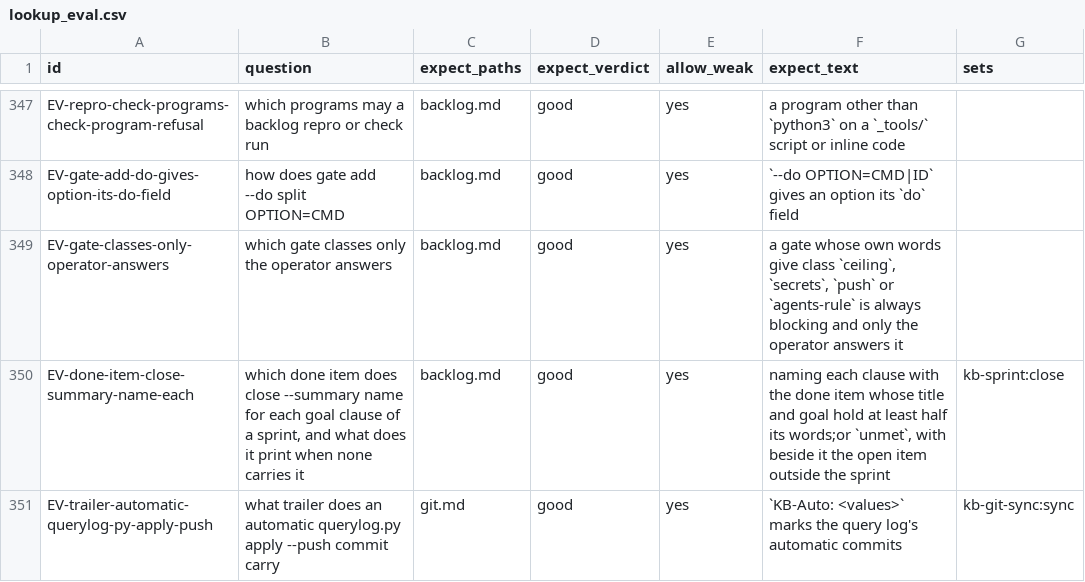
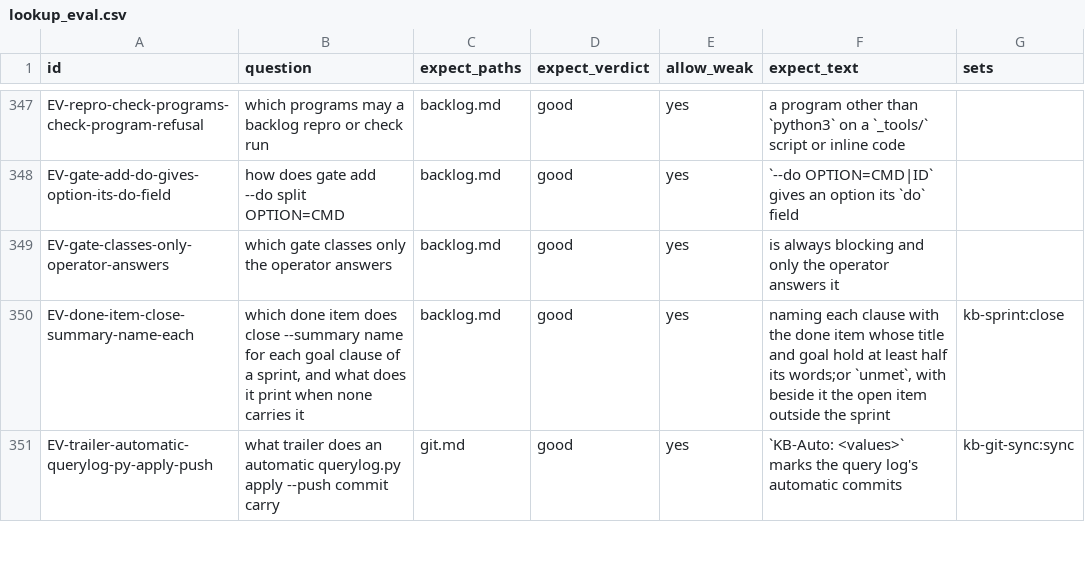
Before and after one commit to mikkielt/it-ops-kb, a CSV file: kb/_self/_retrieval/lookup_eval.csv, drawn as a sheet; only a part is shown, gaps mark what is left out.

```diff
--- a/kb/_self/_retrieval/lookup_eval.csv
+++ b/kb/_self/_retrieval/lookup_eval.csv
@@ -348,3 +348,3 @@ EV-repro-check-programs-check-program-refusal,which programs may a backlog repro
 EV-gate-add-do-gives-option-its-do-field,how does gate add --do split OPTION=CMD,backlog.md,good,yes,"`--do OPTION=CMD|ID` gives an option its `do` field",
-EV-gate-classes-only-operator-answers,which gate classes only the operator answers,backlog.md,good,yes,"a gate whose own words give class `ceiling`, `secrets`, `push` or `agents-rule` is always blocking and only the operator answers it",
+EV-gate-classes-only-operator-answers,which gate classes only the operator answers,backlog.md,good,yes,"is always blocking and only the operator answers it",
 EV-done-item-close-summary-name-each,"which done item does close --summary name for each goal clause of a sprint, and what does it print when none carries it",backlog.md,good,yes,"naming each clause with the done item whose title and goal hold at least half its words;or `unmet`, with beside it the open item outside the sprint",kb-sprint:close
```
Also changed, not shown: 9 other files.
